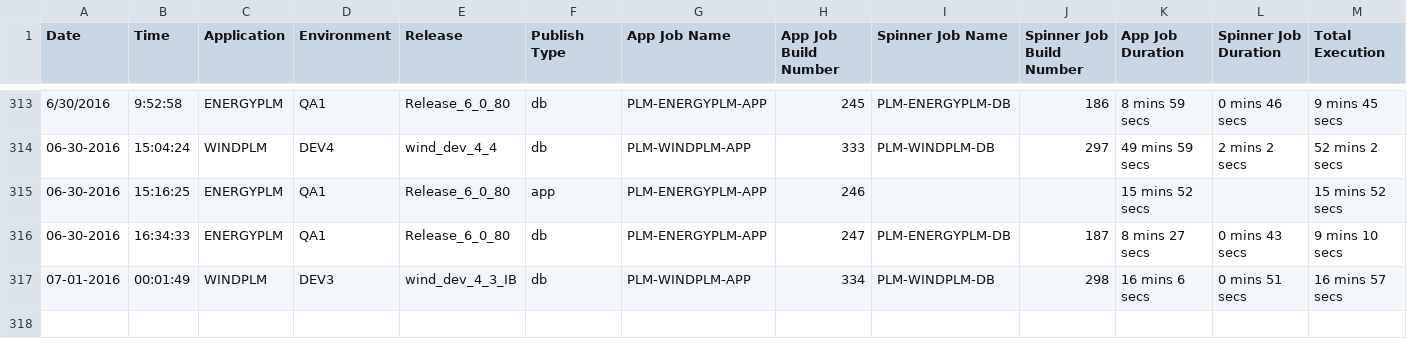
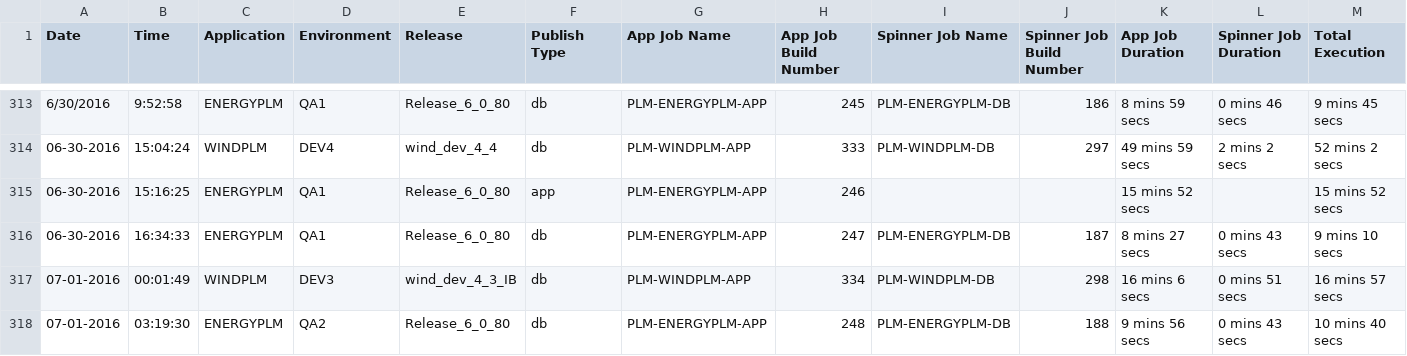
Before and after one commit to veersudhir83/csv-to-html-table, a CSV file: data/PLM_BUILD_METRICS.CSV, drawn as a sheet; only a part is shown, gaps mark what is left out.

Commit message:
New Metrics File at 07-01-2016 12:54:10

```diff
--- a/data/PLM_BUILD_METRICS.CSV
+++ b/data/PLM_BUILD_METRICS.CSV
@@ -317 +317,2 @@ Date, Time, Application,Environment,Release,Publish Type,App Job Name, App Job B
 07-01-2016,00:01:49,WINDPLM,DEV3,wind_dev_4_3_IB,db,PLM-WINDPLM-APP,334,PLM-WINDPLM-DB,298,16 mins 6 secs,0 mins 51 secs,16 mins 57 secs
+07-01-2016,03:19:30,ENERGYPLM,QA2,Release_6_0_80,db,PLM-ENERGYPLM-APP,248,PLM-ENERGYPLM-DB,188,9 mins 56 secs,0 mins 43 secs,10 mins 40 secs
```
